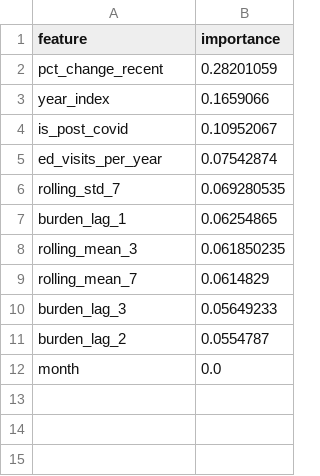
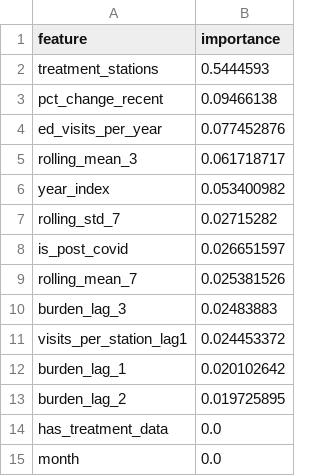
Before and after one commit to wytruong/Datathon26, a CSV file: models/xgb_importances.csv, drawn as a sheet.

```diff
--- a/models/xgb_importances.csv
+++ b/models/xgb_importances.csv
@@ -1,12 +1,15 @@
 feature,importance
-pct_change_recent,0.28201059
-year_index,0.1659066
-is_post_covid,0.10952067
-ed_visits_per_year,0.07542874
-rolling_std_7,0.069280535
-burden_lag_1,0.06254865
-rolling_mean_3,0.061850235
-rolling_mean_7,0.0614829
-burden_lag_3,0.05649233
-burden_lag_2,0.0554787
+treatment_stations,0.5444593
+pct_change_recent,0.09466138
+ed_visits_per_year,0.077452876
+rolling_mean_3,0.061718717
+year_index,0.053400982
+rolling_std_7,0.02715282
+is_post_covid,0.026651597
+rolling_mean_7,0.025381526
+burden_lag_3,0.02483883
+visits_per_station_lag1,0.024453372
+burden_lag_1,0.020102642
+burden_lag_2,0.019725895
+has_treatment_data,0.0
 month,0.0
```
Also changed, not shown: models/arima_forecast.csv, models/logistic_coefficients.csv, 20 other files.
